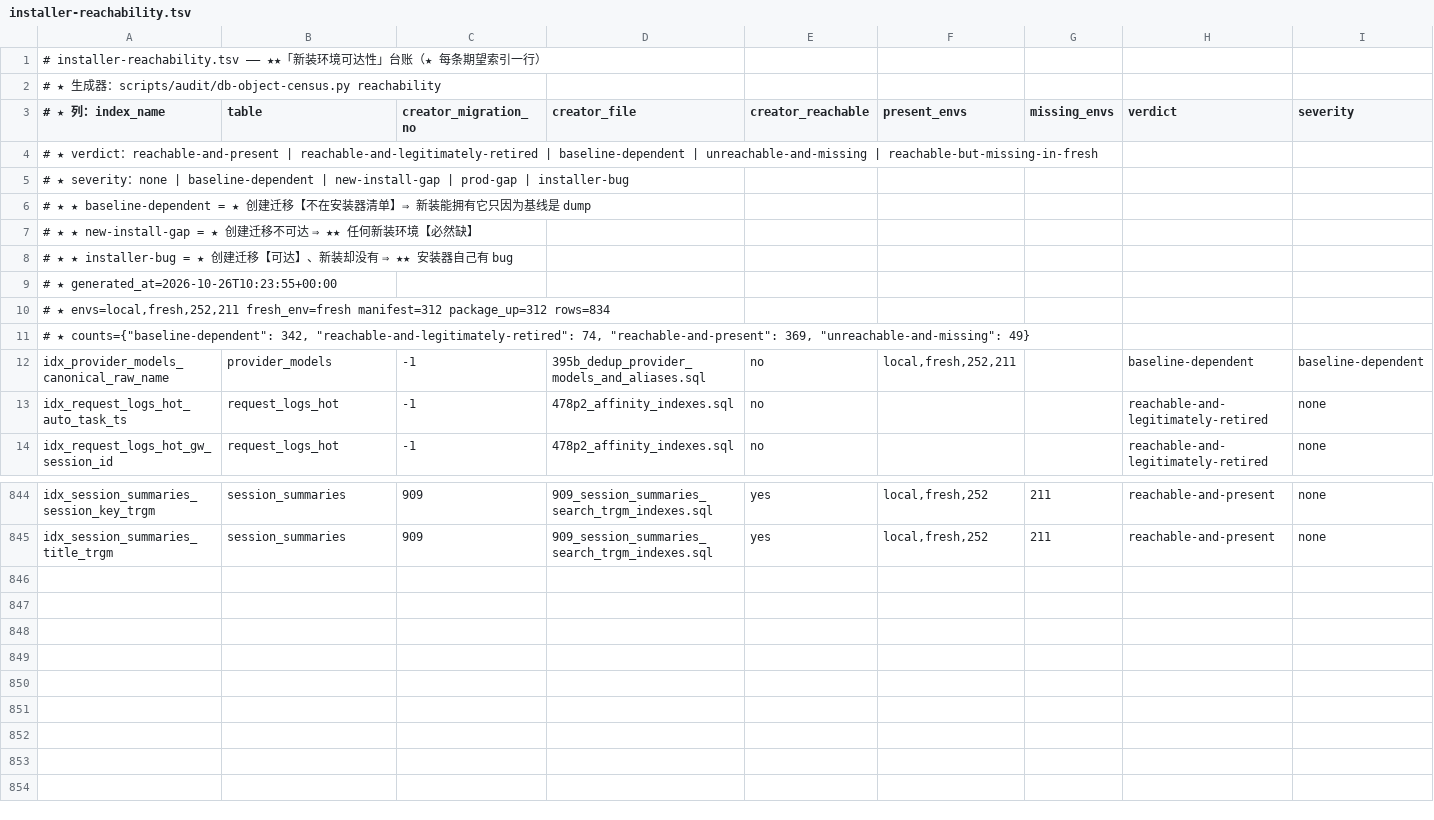
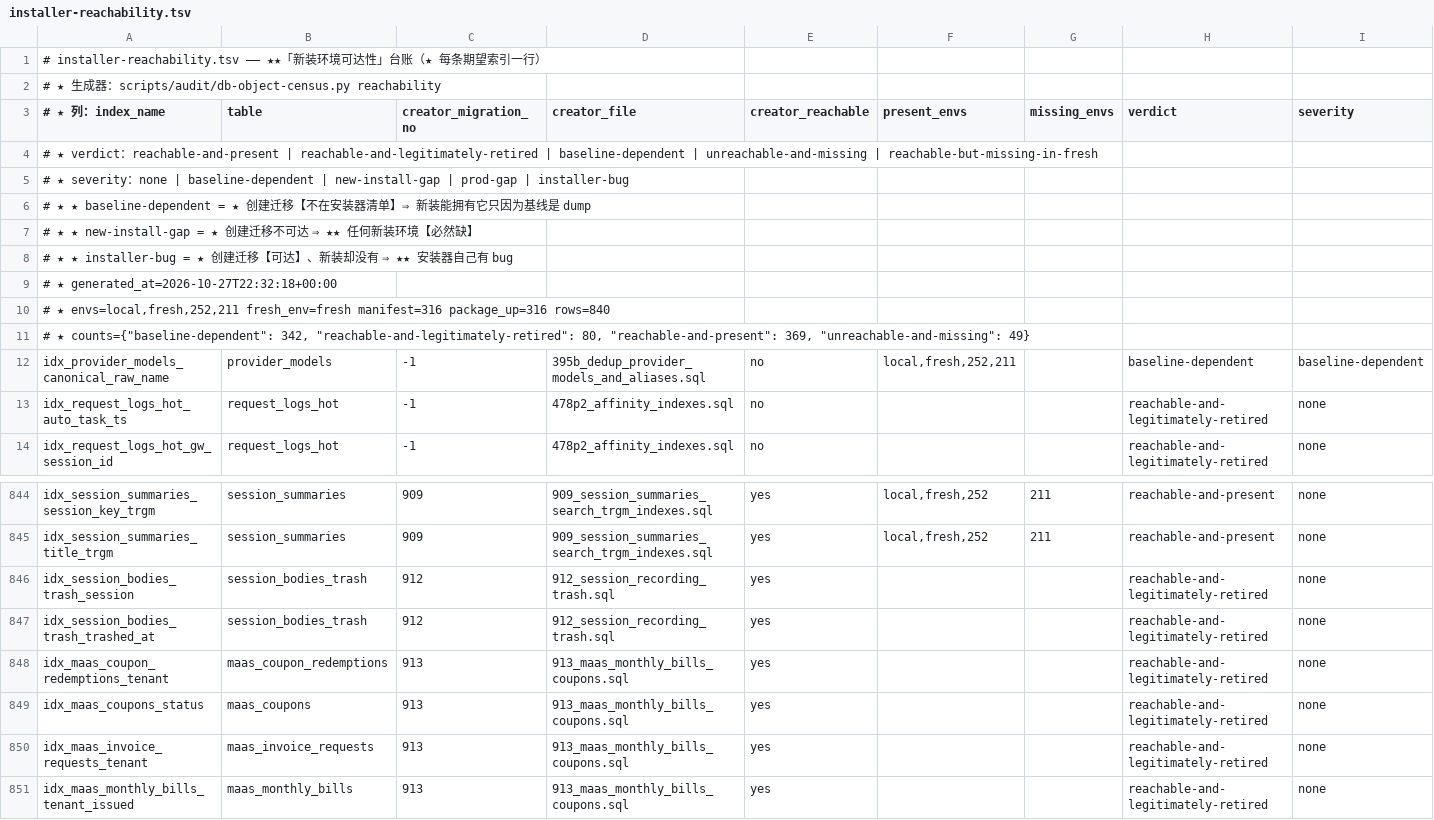
Before and after one commit to halfking/ai-native-gateway-core, a TSV file: scripts/audit/asset/installer-reachability.tsv, drawn as a sheet; only a part is shown, gaps mark what is left out; rows hold the shown columns only; the diff names each change by its address in the sheet, - before the commit and + after, or states it on an @@ line.

Commit message:
fix(gates): 分支合并后的台账/快照/正典目录连锁修复（14 红门 → 余 5）
合并 wip/01~07 后暴露的一致性门红，逐一处置：
- db-object 台账族：expect/reconcile/reachability 三件按 912/913 新索引再生（834→840）
- 正典目录补 wip/02 新表条目 session_bodies_trash / session_hidden（快照来源=912）
- 912/913 sha 追认行（锁守卫改动后按 730 多行登记惯例，旧行保留供已应用库核对）
- seed 三份拷贝对齐：多模态轮只更新了 deploy baseline，sql/schema 与 installer
  embeddata 漏同步 whisper-cpp/macos-say 三行 ⇒ 全部对齐
- admin-routes 快照再生（589 行，新增 recording_consent/session_trash/maas 端点）
- 两面门误伤修复：DELETE FROM 父表（双面删习语）不再计为裸读，补正反对照自证
- section_143103 源码扫描门跟随 wip/01 的 sessionid SSOT 委托链改扫真身
- web 侧：shared-dead 引用面扩 plugins//plugin-runtime/（Go 结构体 tag title_key、
  插件自带 web 资产 data-i18n 都是真实引用）；6 个 plugin.hello.* 键解判死；
  plugin 组件 fallback 色/MaaSBillsView Tailwind 色全部令牌化；rem→px；
  间距落阶（含 origin 73636a640 带来的 LiveTopologyView gap:5px）；
  useMaasTenantContext bills case 与 usage 合并（去重复硬编码中文，CJK 回基线）

```diff
--- a/scripts/audit/asset/installer-reachability.tsv
+++ b/scripts/audit/asset/installer-reachability.tsv
-A9 (# ★ 列：index_name): # ★ generated_at=2026-10-26T10:23:55+00:00
+A9 (# ★ 列：index_name): # ★ generated_at=2026-10-27T22:32:18+00:00
-A10 (# ★ 列：index_name): …envs=local,fresh,252,211 fresh_env=fresh manifest=312 package_up=312 rows=834
+A10 (# ★ 列：index_name): …envs=local,fresh,252,211 fresh_env=fresh manifest=316 package_up=316 rows=840
-A11 (# ★ 列：index_name): …342, "reachable-and-legitimately-retired": 74, "reachable-and-present": 369,…
+A11 (# ★ 列：index_name): …342, "reachable-and-legitimately-retired": 80, "reachable-and-present": 369,…
+row 846: idx_session_bodies_trash_session | session_bodies_trash | 912 | 912_session_recording_trash.sql | yes |  |  | reachable-and-legitimately-retired | none
+row 847: idx_session_bodies_trash_trashed_at | session_bodies_trash | 912 | 912_session_recording_trash.sql | yes |  |  | reachable-and-legitimately-retired | none
+row 848: idx_maas_coupon_redemptions_tenant | maas_coupon_redemptions | 913 | 913_maas_monthly_bills_coupons.sql | yes |  |  | reachable-and-legitimately-retired | none
+row 849: idx_maas_coupons_status | maas_coupons | 913 | 913_maas_monthly_bills_coupons.sql | yes |  |  | reachable-and-legitimately-retired | none
+row 850: idx_maas_invoice_requests_tenant | maas_invoice_requests | 913 | 913_maas_monthly_bills_coupons.sql | yes |  |  | reachable-and-legitimately-retired | none
+row 851: idx_maas_monthly_bills_tenant_issued | maas_monthly_bills | 913 | 913_maas_monthly_bills_coupons.sql | yes |  |  | reachable-and-legitimately-retired | none
```
Also changed, not shown: scripts/audit/asset/db-object-expect.tsv, scripts/audit/asset/db-object-gap-ledger.tsv, 14 other files.
